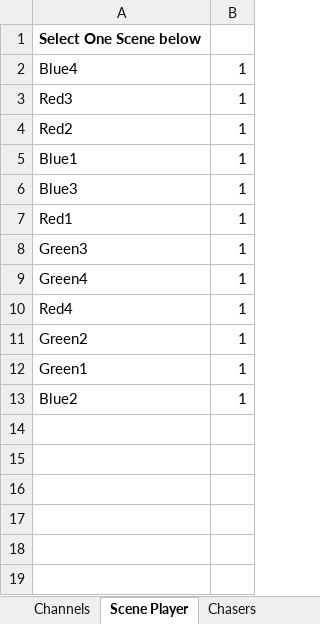
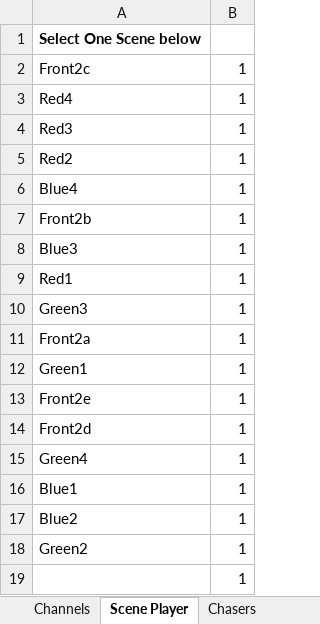
Before and after one commit to personalnexus/AuLiCom, an Excel workbook: doc/Excel/TestWithComServer.xlsm, sheet Scene Player, drawn as a sheet; values as stored, in another font and other column widths than the file's, no borders; charts and pictures not drawn; addresses are those after the commit; the diff names each change by its address in the sheet, - before the commit and + after, or states it on an @@ line.

Commit message:
test data added and scene formulas fixed after first real world test run

```diff
--- a/doc/Excel/TestWithComServer.xlsm (sheet Scene Player)
+++ b/doc/Excel/TestWithComServer.xlsm (sheet Scene Player)
-A2: Blue4
+A2: Front2c
@@ row 10 moved to row 3: Red4 @@
+row 6: Blue4 | 1
+row 7: Front2b | 1
+row 11: Front2a | 1
+row 12: Green1 | 1
+row 13: Front2e | 1
+row 14: Front2d | 1
@@ row 5 moved to row 16: Blue1 @@
@@ row 13 moved to row 17: Blue2 @@
-A19: Green1
+A19: (empty)
```
Also changed, not shown: sheet Scene Definition, sheet Overview, sheet Chasers, sheet Channels, charts or pictures.
